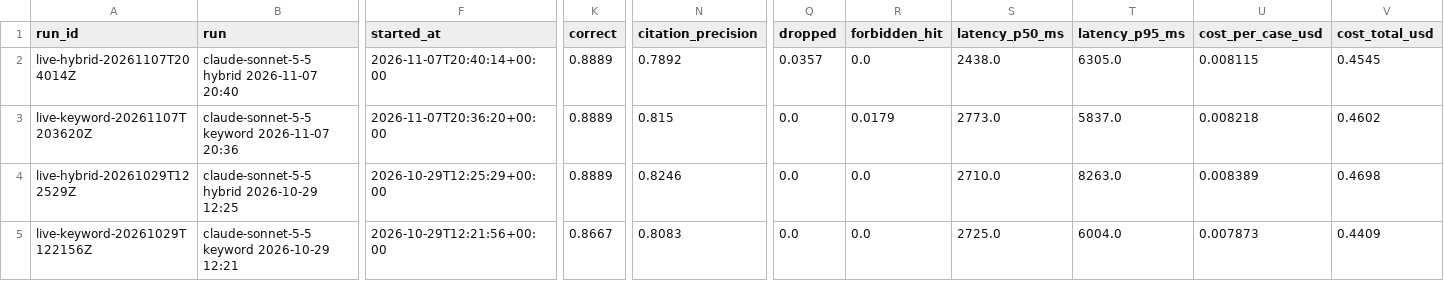
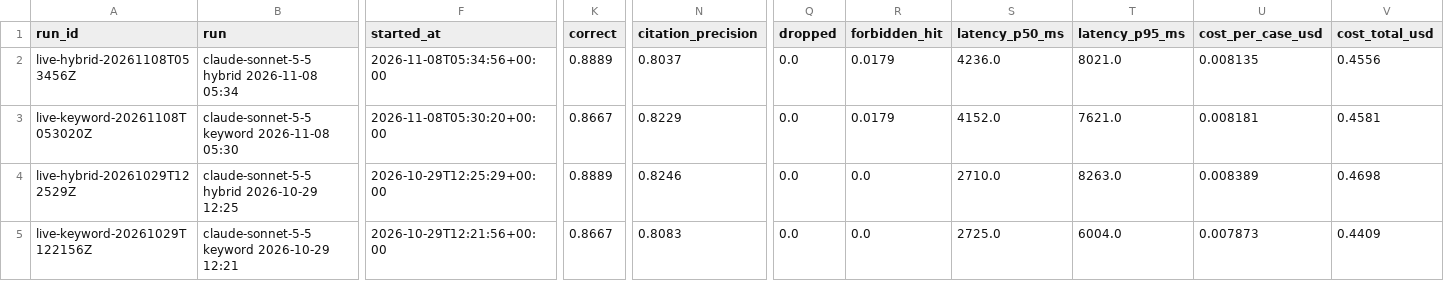
Before and after one commit to iamkevinstreet/grounded-qa, a CSV file: data/export/runs.csv, drawn as a sheet; only a part is shown, gaps mark what is left out; the diff names each change by its address in the sheet, - before the commit and + after, or states it on an @@ line.

```diff
--- a/data/export/runs.csv
+++ b/data/export/runs.csv
-A2 (run_id): live-hybrid-20261107T204014Z
+A2 (run_id): live-hybrid-20261108T053456Z
-B2 (run): claude-sonnet-5-5 hybrid 2026-11-07 20:40
+B2 (run): claude-sonnet-5-5 hybrid 2026-11-08 05:34
-F2 (started_at): 2026-11-07T20:40:14+00:00
+F2 (started_at): 2026-11-08T05:34:56+00:00
-N2 (citation_precision): 0.7892
+N2 (citation_precision): 0.8037
-Q2 (dropped): 0.0357
+Q2 (dropped): 0.0
-R2 (forbidden_hit): 0.0
+R2 (forbidden_hit): 0.0179
-S2 (latency_p50_ms): 2438.0
+S2 (latency_p50_ms): 4236.0
-T2 (latency_p95_ms): 6305.0
+T2 (latency_p95_ms): 8021.0
-U2 (cost_per_case_usd): 0.008115
+U2 (cost_per_case_usd): 0.008135
-V2 (cost_total_usd): 0.4545
+V2 (cost_total_usd): 0.4556
-A3 (run_id): live-keyword-20261107T203620Z
+A3 (run_id): live-keyword-20261108T053020Z
-B3 (run): claude-sonnet-5-5 keyword 2026-11-07 20:36
+B3 (run): claude-sonnet-5-5 keyword 2026-11-08 05:30
-F3 (started_at): 2026-11-07T20:36:20+00:00
+F3 (started_at): 2026-11-08T05:30:20+00:00
-K3 (correct): 0.8889
+K3 (correct): 0.8667
-N3 (citation_precision): 0.815
+N3 (citation_precision): 0.8229
-S3 (latency_p50_ms): 2773.0
+S3 (latency_p50_ms): 4152.0
-T3 (latency_p95_ms): 5837.0
+T3 (latency_p95_ms): 7621.0
-U3 (cost_per_case_usd): 0.008218
+U3 (cost_per_case_usd): 0.008181
-V3 (cost_total_usd): 0.4602
+V3 (cost_total_usd): 0.4581
```
Also changed, not shown: data/export/citations.csv, data/export/questions.csv, 13 other files.
